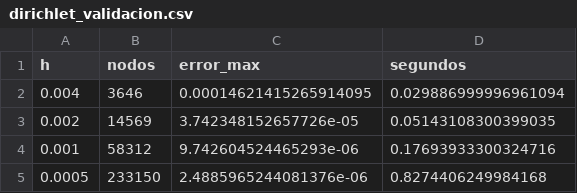
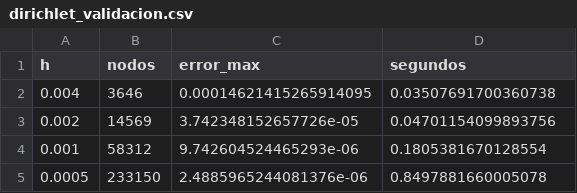
Before and after one commit to mvillafuerte-mav/sp-proyecciones-conformes, a CSV file: resultados/tablas/dirichlet_validacion.csv, drawn as a sheet.

Commit message:
figuras, tabla comparativa y herramienta de conversion

```diff
--- a/resultados/tablas/dirichlet_validacion.csv
+++ b/resultados/tablas/dirichlet_validacion.csv
@@ -1,5 +1,5 @@
 h,nodos,error_max,segundos
-0.004,3646,0.00014621415265914095,0.029886999996961094
-0.002,14569,3.742348152657726e-05,0.05143108300399035
-0.001,58312,9.742604524465293e-06,0.17693933300324716
-0.0005,233150,2.4885965244081376e-06,0.8274406249984168
+0.004,3646,0.00014621415265914095,0.03507691700360738
+0.002,14569,3.742348152657726e-05,0.04701154099893756
+0.001,58312,9.742604524465293e-06,0.1805381670128554
+0.0005,233150,2.4885965244081376e-06,0.8497881660005078
```
Also changed, not shown: resultados/tablas/optima_resumen.csv, 19 other files.
